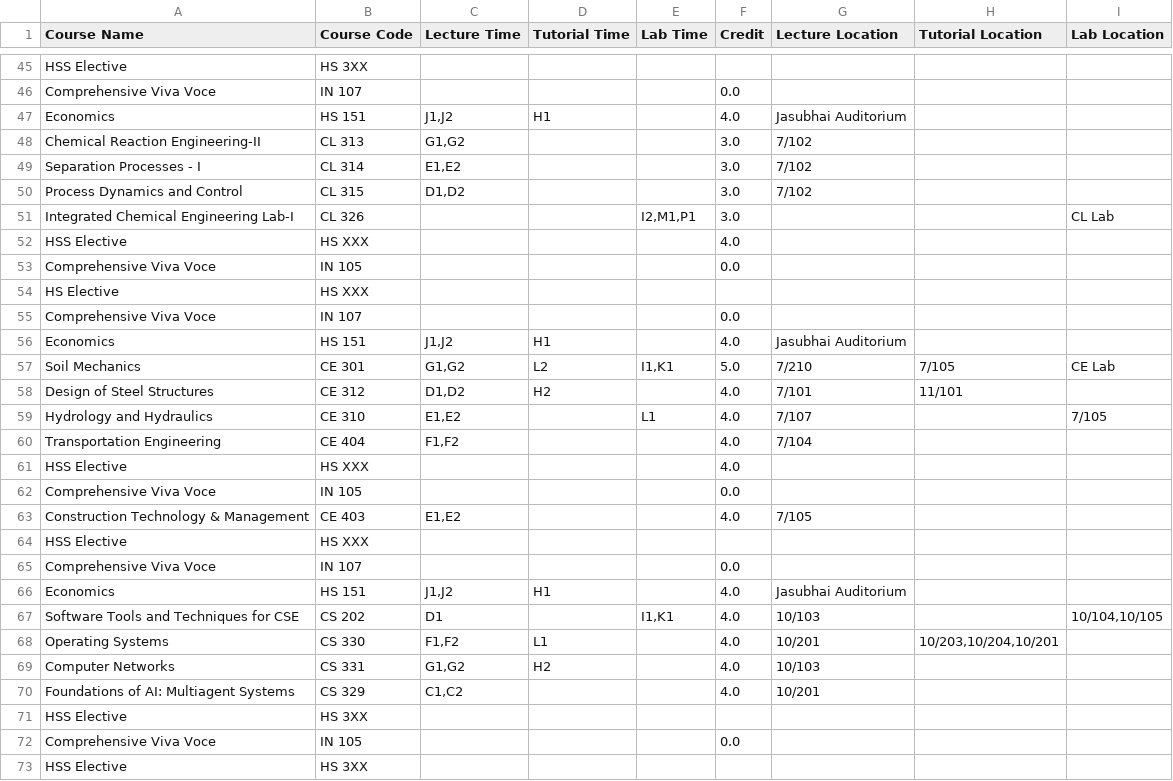
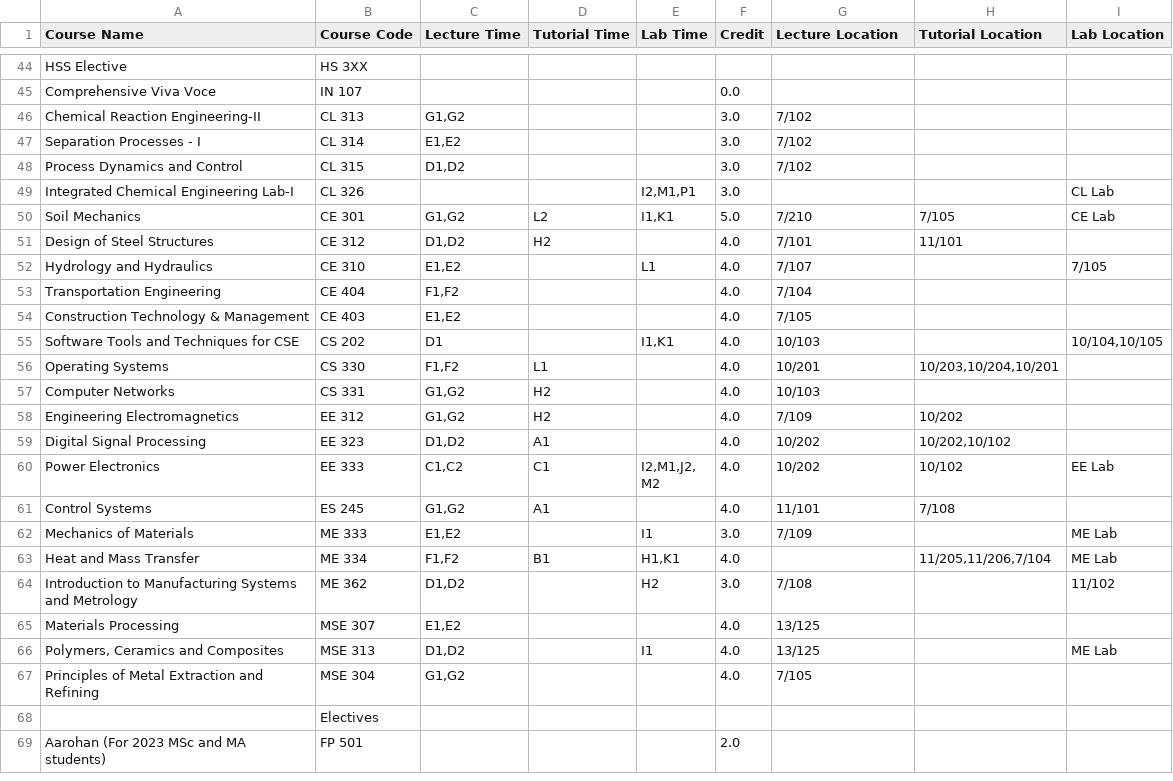
Before and after one commit to Naveen-Pal/timetable_2024-25, a CSV file: Updated_Processed_Timetable.csv, drawn as a sheet; only a part is shown, gaps mark what is left out; the shorter side is filled out with more unchanged rows; the diff covers the shown part only.

Commit message:
handle duplicates and extract locations

```diff
--- a/Updated_Processed_Timetable.csv
+++ b/Updated_Processed_Timetable.csv
@@ -48,3 +47,2 @@ HSS Elective,HS 3XX,,,,,,,
 Comprehensive Viva Voce,IN 107,,,,0.0,,,
-Economics,HS 151,"J1,J2",H1,,4.0,Jasubhai Auditorium,,
 Chemical Reaction Engineering-II,CL 313,"G1,G2",,,3.0,7/102,,
@@ -53,7 +51,2 @@ Process Dynamics and Control,CL 315,"D1,D2",,,3.0,7/102,,
 Integrated Chemical Engineering Lab-I,CL 326,,,"I2,M1,P1",3.0,,,CL Lab
-HSS Elective,HS XXX,,,,4.0,,,
-Comprehensive Viva Voce,IN 105,,,,0.0,,,
-HS Elective,HS XXX,,,,,,,
-Comprehensive Viva Voce,IN 107,,,,0.0,,,
-Economics,HS 151,"J1,J2",H1,,4.0,Jasubhai Auditorium,,
 Soil Mechanics,CE 301,"G1,G2",L2,"I1,K1",5.0,7/210,7/105,CE Lab
@@ -62,8 +55,3 @@ Hydrology and Hydraulics,CE 310,"E1,E2",,L1,4.0,7/107,,7/105
 Transportation Engineering,CE 404,"F1,F2",,,4.0,7/104,,
-HSS Elective,HS XXX,,,,4.0,,,
-Comprehensive Viva Voce,IN 105,,,,0.0,,,
 Construction Technology & Management,CE 403,"E1,E2",,,4.0,7/105,,
-HSS Elective,HS XXX,,,,,,,
-Comprehensive Viva Voce,IN 107,,,,0.0,,,
-Economics,HS 151,"J1,J2",H1,,4.0,Jasubhai Auditorium,,
 Software Tools and Techniques for CSE,CS 202,D1,,"I1,K1",4.0,10/103,,"10/104,10/105"
@@ -71,5 +59 @@ Operating Systems,CS 330,"F1,F2",L1,,4.0,10/201,"10/203,10/204,10/201",
 Computer Networks,CS 331,"G1,G2",H2,,4.0,10/103,,
-Foundations of AI: Multiagent Systems,CS 329,"C1,C2",,,4.0,10/201,,
-HSS Elective,HS 3XX,,,,,,,
-Comprehensive Viva Voce,IN 105,,,,0.0,,,
-HSS Elective,HS 3XX,,,,,,,
```
Also changed, not shown: 20 removed rows elsewhere in this file, 1 other file.
